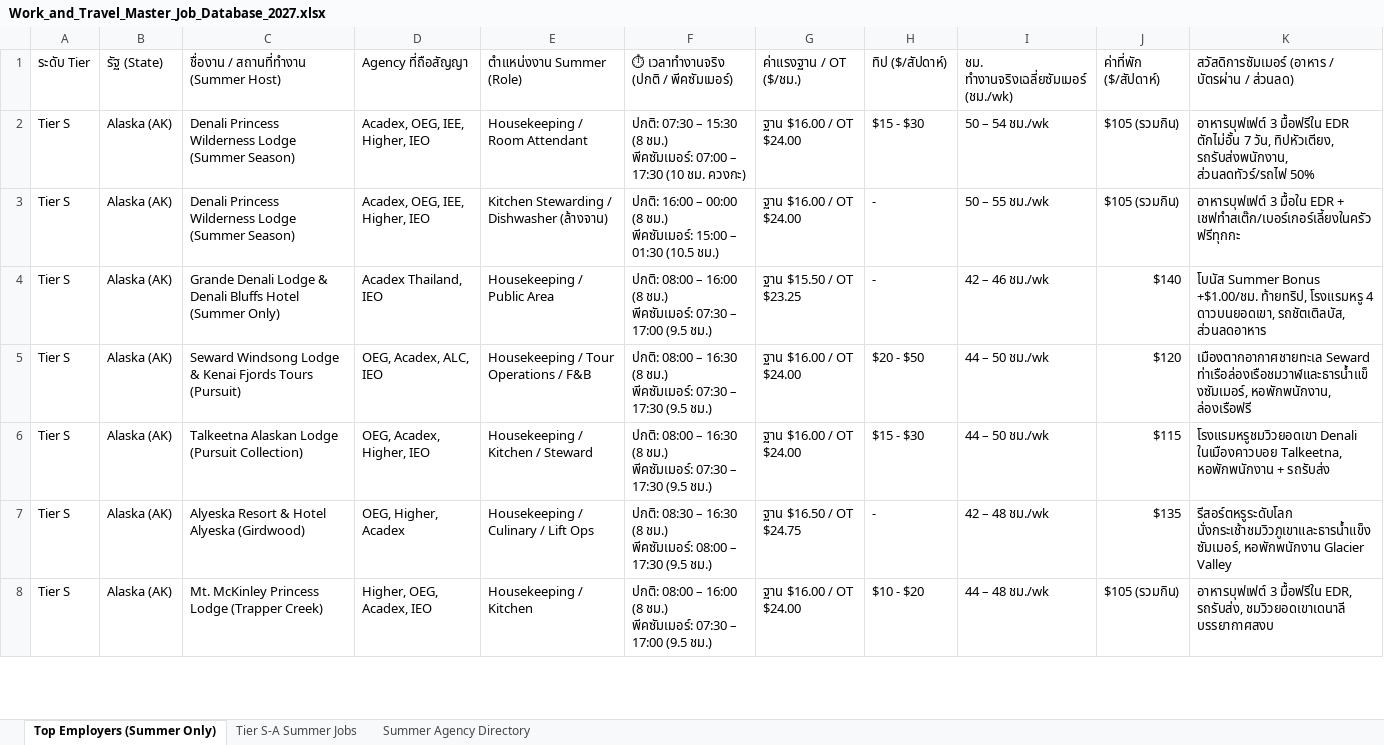
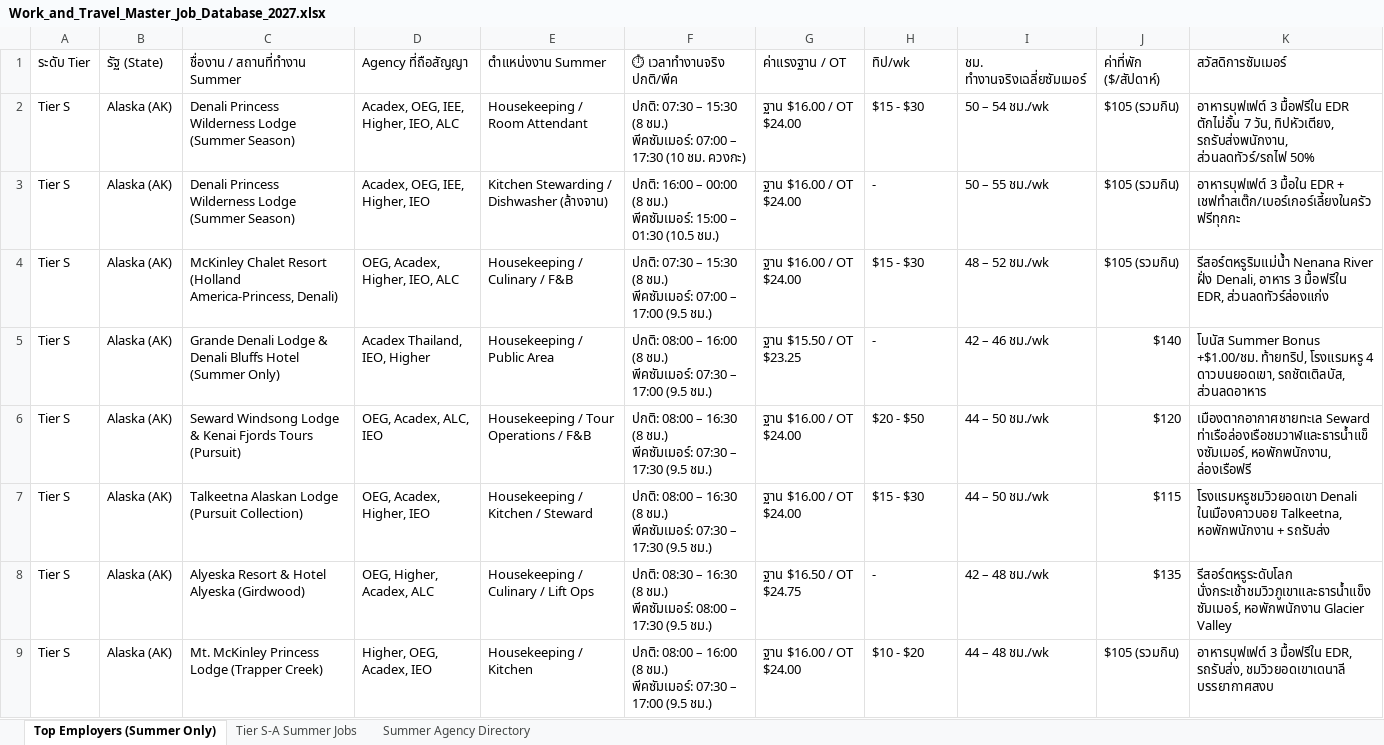
Before and after one commit to punnawitsunarat/Work-and-Travel, an Excel workbook: Work_and_Travel_Master_Job_Database_2027.xlsx, sheet Top Employers (Summer Only), drawn as a sheet; only a part is shown; values as stored, in another font and other column widths than the file's, no cell formats; addresses are those after the commit; ↵ is a line break in a cell; the diff covers the shown part only; the diff names each change by its address in the sheet, - before the commit and + after, or states it on an @@ line.

Commit message:
Exhaustive update: All Tier S & Tier A states (31 states) across all 7 Thai agencies (OEG, Acadex, IEO, IEE, New Step, Higher, American Learning)

```diff
--- a/Work_and_Travel_Master_Job_Database_2027.xlsx (sheet Top Employers (Summer Only))
+++ b/Work_and_Travel_Master_Job_Database_2027.xlsx (sheet Top Employers (Summer Only))
-C1: ชื่องาน / สถานที่ทำงาน (Summer Host)
+C1: ชื่องาน / สถานที่ทำงาน Summer
-E1: ตำแหน่งงาน Summer (Role)
+E1: ตำแหน่งงาน Summer
-F1: ⏱ เวลาทำงานจริง (ปกติ / พีคซัมเมอร์)
+F1: ⏱ เวลาทำงานจริง ปกติ/พีค
-G1: ค่าแรงฐาน / OT ($/ชม.)
+G1: ค่าแรงฐาน / OT
-H1: ทิป ($/สัปดาห์)
+H1: ทิป/wk
-I1: ชม. ทำงานจริงเฉลี่ยซัมเมอร์ (ชม./wk)
+I1: ชม. ทำงานจริงเฉลี่ยซัมเมอร์
-K1: สวัสดิการซัมเมอร์ (อาหาร / บัตรผ่าน / ส่วนลด)
+K1: สวัสดิการซัมเมอร์
-D2 (Agency ที่ถือสัญญา): Acadex, OEG, IEE, Higher, IEO
+D2 (Agency ที่ถือสัญญา): Acadex, OEG, IEE, Higher, IEO, ALC
+row 4: Tier S | Alaska (AK) | McKinley Chalet Resort (Holland America-Princess, Denali) | OEG, Acadex, Higher, IEO, ALC | Housekeeping / Culinary / F&B | ปกติ: 07:30 – 15:30 (8 ชม.) ↵ พีคซัมเมอร์: 07:00 – 17:00 (9.5 ชม.) | ฐาน $16.00 / OT $24.00 | $15 - $30 | 48 – 52 ชม./wk | $105 (รวมกิน) | รีสอร์ตหรูริมแม่น้ำ Nenana River ฝั่ง Denali, อาหาร 3 มื้อฟรีใน EDR, ส่วนลดทัวร์ล่องแก่ง
-D5 (Agency ที่ถือสัญญา): Acadex Thailand, IEO
+D5 (Agency ที่ถือสัญญา): Acadex Thailand, IEO, Higher
-D8 (Agency ที่ถือสัญญา): OEG, Higher, Acadex
+D8 (Agency ที่ถือสัญญา): OEG, Higher, Acadex, ALC
```
Also changed, not shown: 27 added rows and 31 edited cells elsewhere in this sheet, sheet Tier S-A Summer Jobs, sheet Summer Agency Directory, cell formats, Work_and_Travel_Master_Job_Database_2027_Clean.xlsx, 1 other file.
